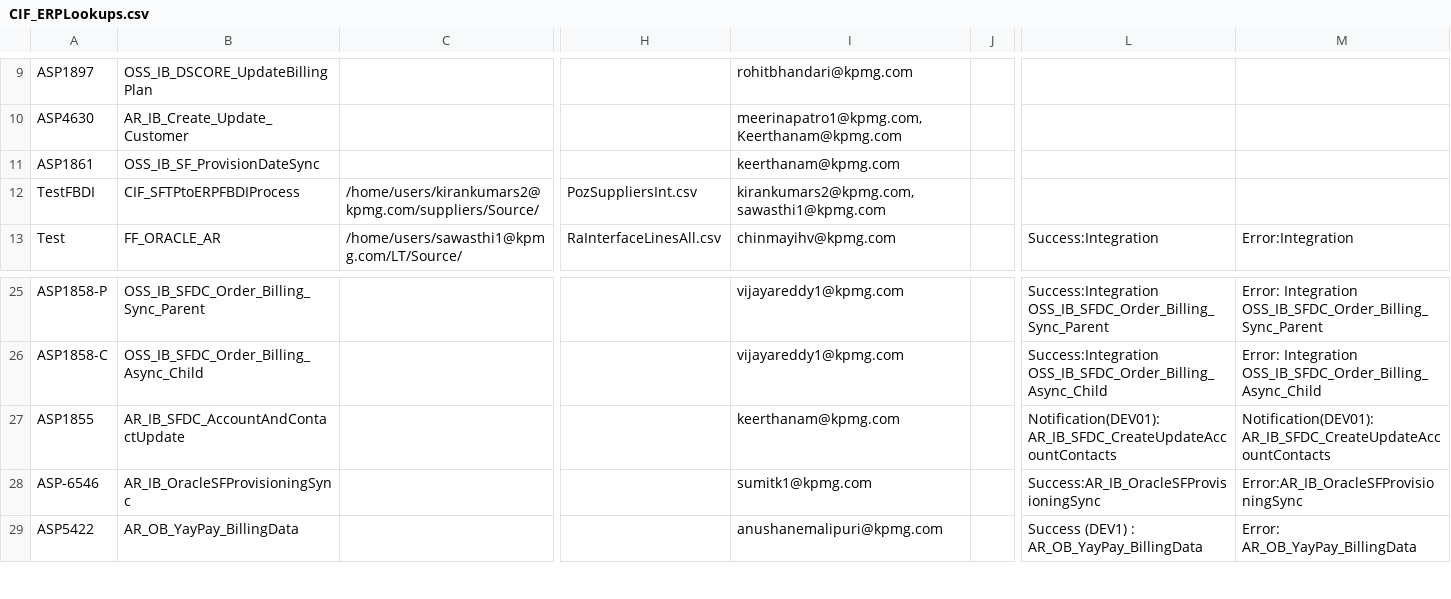
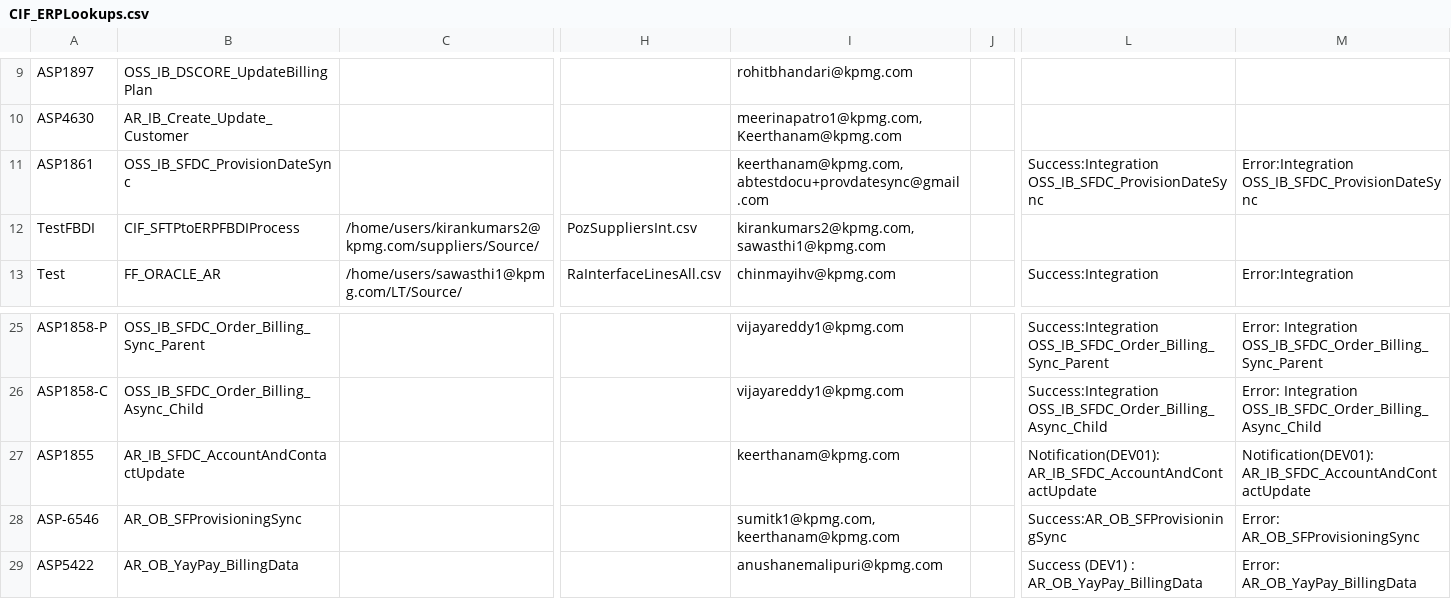
Before and after one commit to smellamputi/Aspire, a CSV file: ASP/Interface/Common/Code/Lookup/CIF_ERPLookups.csv, drawn as a sheet; only a part is shown, gaps mark what is left out; the diff names each change by its address in the sheet, - before the commit and + after, or states it on an @@ line.

Commit message:
CIF_ERPLookups - added a new mail id to the lookup

```diff
--- a/ASP/Interface/Common/Code/Lookup/CIF_ERPLookups.csv
+++ b/ASP/Interface/Common/Code/Lookup/CIF_ERPLookups.csv
-B11: OSS_IB_SF_ProvisionDateSync
+B11: OSS_IB_SFDC_ProvisionDateSync
-I11: keerthanam@kpmg.com
+I11: keerthanam@kpmg.com,abtestdocu+provdatesync@gmail.com
-L11: (empty)
+L11: Success:Integration OSS_IB_SFDC_ProvisionDateSync
-M11: (empty)
+M11: Error:Integration OSS_IB_SFDC_ProvisionDateSync
-L27: Notification(DEV01): AR_IB_SFDC_CreateUpdateAccountContacts
+L27: Notification(DEV01): AR_IB_SFDC_AccountAndContactUpdate
-M27: Notification(DEV01): AR_IB_SFDC_CreateUpdateAccountContacts
+M27: Notification(DEV01): AR_IB_SFDC_AccountAndContactUpdate
-B28: AR_IB_OracleSFProvisioningSync
+B28: AR_OB_SFProvisioningSync
-I28: sumitk1@kpmg.com
+I28: sumitk1@kpmg.com,keerthanam@kpmg.com
-L28: Success:AR_IB_OracleSFProvisioningSync
+L28: Success:AR_OB_SFProvisioningSync
-M28: Error:AR_IB_OracleSFProvisioningSync
+M28: Error: AR_OB_SFProvisioningSync
```
